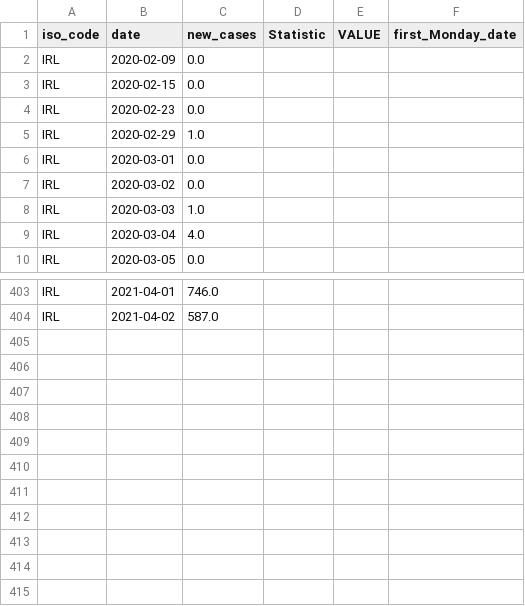
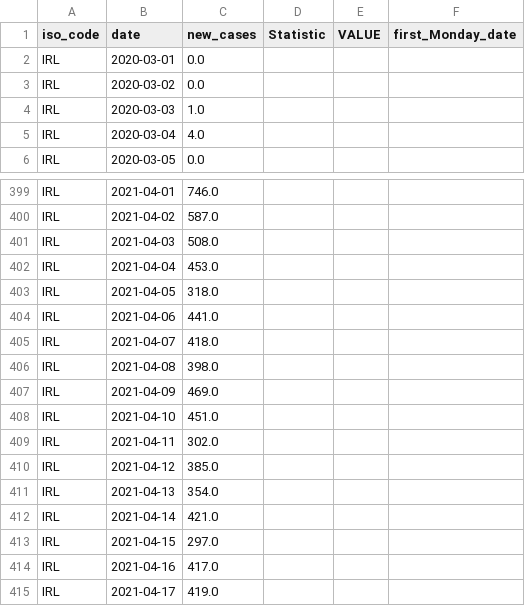
Before and after one commit to MM2020-11/UCDPA_Michael_Madigan, a CSV file: export_df_cases_pup1.csv, drawn as a sheet; only a part is shown, gaps mark what is left out; removed rows and columns are numbered as before the commit, all else as after; the diff names each change by its address in the sheet, - before the commit and + after, or states it on an @@ line.

```diff
--- a/export_df_cases_pup1.csv
+++ b/export_df_cases_pup1.csv
-row 2: IRL | 2020-02-09 | 0.0
-row 3: IRL | 2020-02-15 | 0.0
-row 4: IRL | 2020-02-23 | 0.0
-row 5: IRL | 2020-02-29 | 1.0
+row 401: IRL | 2021-04-03 | 508.0
+row 402: IRL | 2021-04-04 | 453.0
+row 403: IRL | 2021-04-05 | 318.0
+row 404: IRL | 2021-04-06 | 441.0
+row 405: IRL | 2021-04-07 | 418.0
+row 406: IRL | 2021-04-08 | 398.0
+row 407: IRL | 2021-04-09 | 469.0
+row 408: IRL | 2021-04-10 | 451.0
+row 409: IRL | 2021-04-11 | 302.0
+row 410: IRL | 2021-04-12 | 385.0
+row 411: IRL | 2021-04-13 | 354.0
+row 412: IRL | 2021-04-14 | 421.0
+row 413: IRL | 2021-04-15 | 297.0
+row 414: IRL | 2021-04-16 | 417.0
+row 415: IRL | 2021-04-17 | 419.0
```
Also changed, not shown: export_dataframe_df_IRL.csv, export_dataframe_merge.csv, 11 other files.
